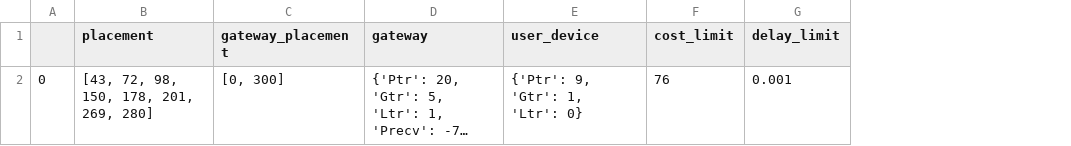
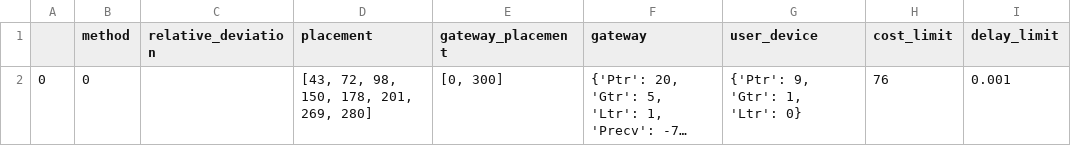
Before and after one commit to m0000Amir/BST_BS_types_set, a CSV file: input.csv, drawn as a sheet; only a part is shown; long unchanged cells end in …; the diff names each change by its address in the sheet, - before the commit and + after, or states it on an @@ line.

Commit message:
refactored deviation

```diff
--- a/input.csv
+++ b/input.csv
+column B (method), row 2: 0
+column C (relative_deviation), empty
```
Also changed, not shown: 12 other files.
